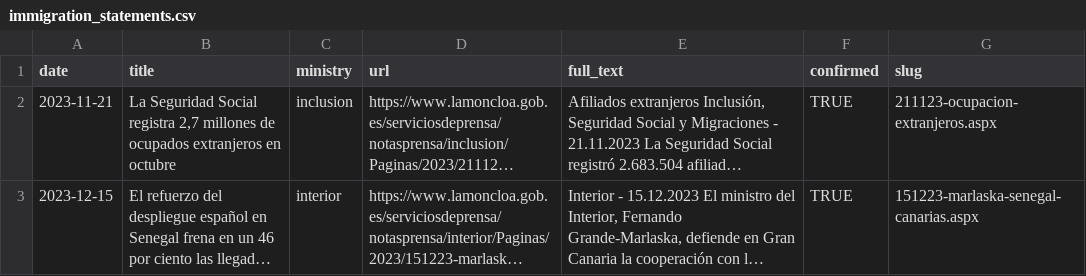
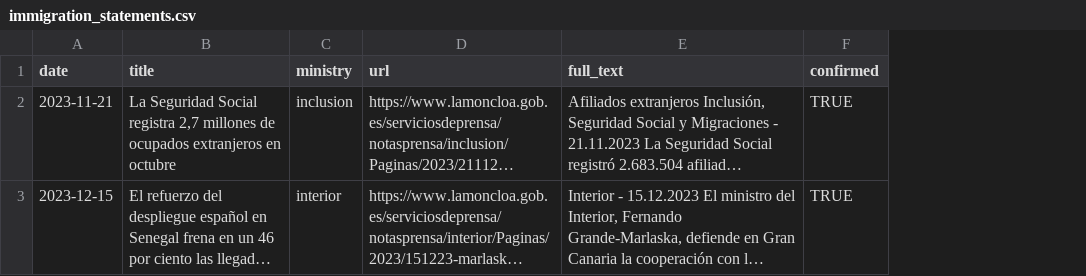
Before and after one commit to ATadmuri-hub/Data-Harvesting-uc3m-2026, a CSV file: data/processed/immigration_statements.csv, drawn as a sheet; only a part is shown; long unchanged cells end in …; removed rows and columns are numbered as before the commit, all else as after; the diff covers the shown part only; the diff names each change by its address in the sheet, - before the commit and + after, or states it on an @@ line.

```diff
--- a/data/processed/immigration_statements.csv
+++ b/data/processed/immigration_statements.csv
-column G (slug), rows 2-3: 211123-ocupacion-extranjeros.aspx | 151223-marlaska-senegal-canarias.aspx
```
Also changed, not shown: 2 added rows and 1 removed row elsewhere in this file, data/processed/master_panel.csv, data/processed/monthly_polls.csv, 47 other files.
